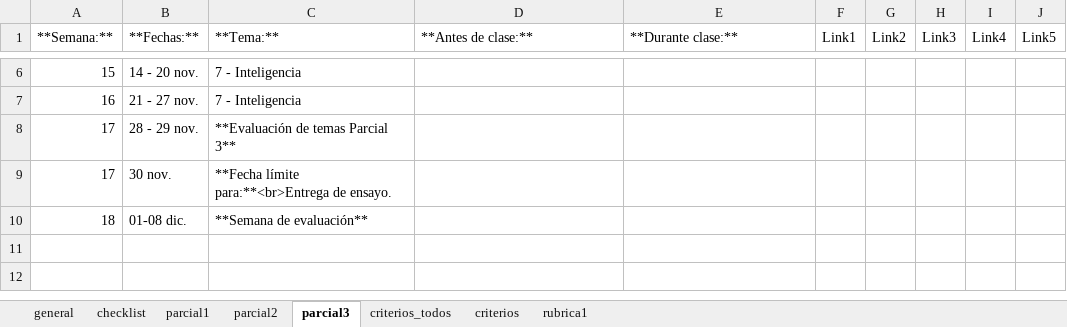
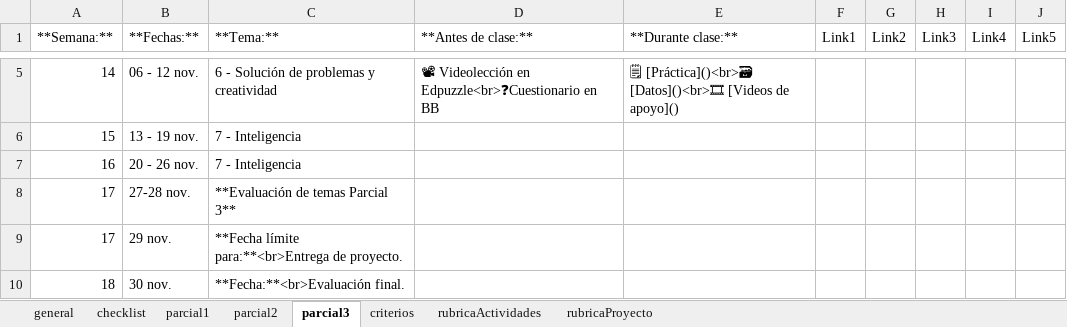
Before and after one commit to mmejia23/cognitiva, an Excel workbook: 2023-2.xlsx, sheet parcial3, drawn as a sheet; only a part is shown, gaps mark what is left out; values as stored, in another font and other column widths than the file's, no borders; removed rows and columns are numbered as before the commit, all else as after; the diff covers the shown part only; the diff names each change by its address in the sheet, - before the commit and + after, or states it on an @@ line.

```diff
--- a/2023-2.xlsx (sheet parcial3)
+++ b/2023-2.xlsx (sheet parcial3)
-sheet tab: rubrica1
+sheet tab: rubricaActividades
-sheet tab: criterios_todos
+sheet tab: rubricaProyecto
+row 5: 14 | 06 - 12 nov. | 6 - Solución de problemas y creatividad | 📽 Videolección en Edpuzzle<br>❓Cuestionario en BB | 🗒 [Práctica]()<br>🗃 [Datos]()<br>🎞 [Videos de apoyo]()
-B6 (**Fechas:**): 14 - 20 nov.
+B6 (**Fechas:**): 13 - 19 nov.
-B7 (**Fechas:**): 21 - 27 nov.
+B7 (**Fechas:**): 20 - 26 nov.
-B8 (**Fechas:**): 28 - 29 nov.
+B8 (**Fechas:**): 27-28 nov.
+row 9: 17 | 29 nov. | **Fecha límite para:**<br>Entrega de proyecto.
-A10 (**Semana:**): 17
+A10 (**Semana:**): 18
-C10 (**Tema:**): **Fecha límite para:**<br>Entrega de ensayo.
+C10 (**Tema:**): **Fecha:**<br>Evaluación final.
-row 10: 18 | 01-08 dic. | **Semana de evaluación**
```
Also changed, not shown: 3 added rows and 4 removed rows elsewhere in this sheet, sheet parcial2, sheet parcial1, sheet rubricaActividades, sheet general, sheet criterios, sheet checklist, 7 other files.
